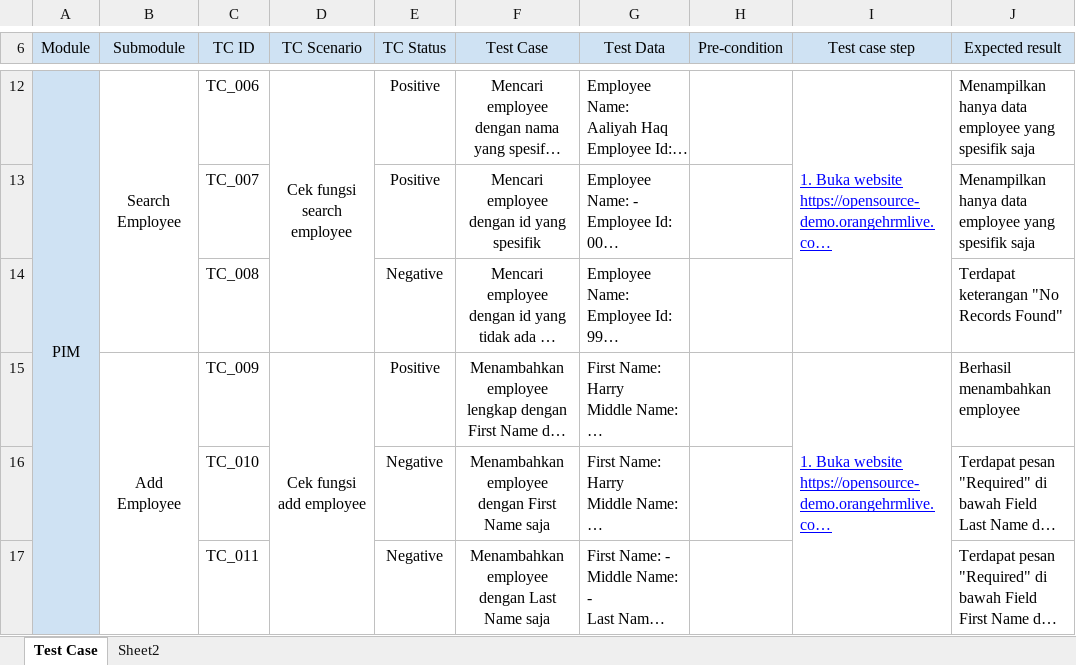
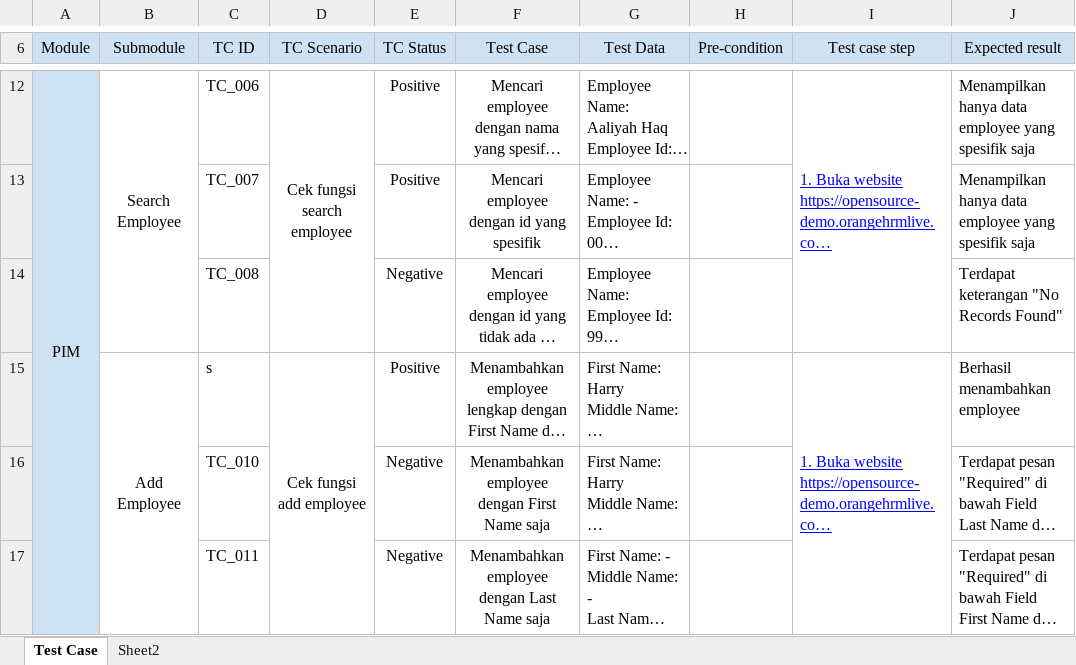
Before and after one commit to rirism/QA-finalproject, an Excel workbook: Final Project.xlsx, sheet Test Case, drawn as a sheet; only a part is shown, gaps mark what is left out; long unchanged cells end in …; values as stored, in another font and other column widths than the file's, no borders; charts and pictures and conditional formats not drawn; the diff names each change by its address in the sheet, - before the commit and + after, or states it on an @@ line.

```diff
--- a/Final Project.xlsx (sheet Test Case)
+++ b/Final Project.xlsx (sheet Test Case)
-C15 (TC ID): TC_009
+C15 (TC ID): s
```
Also changed, not shown: charts or pictures, 1 other file.
